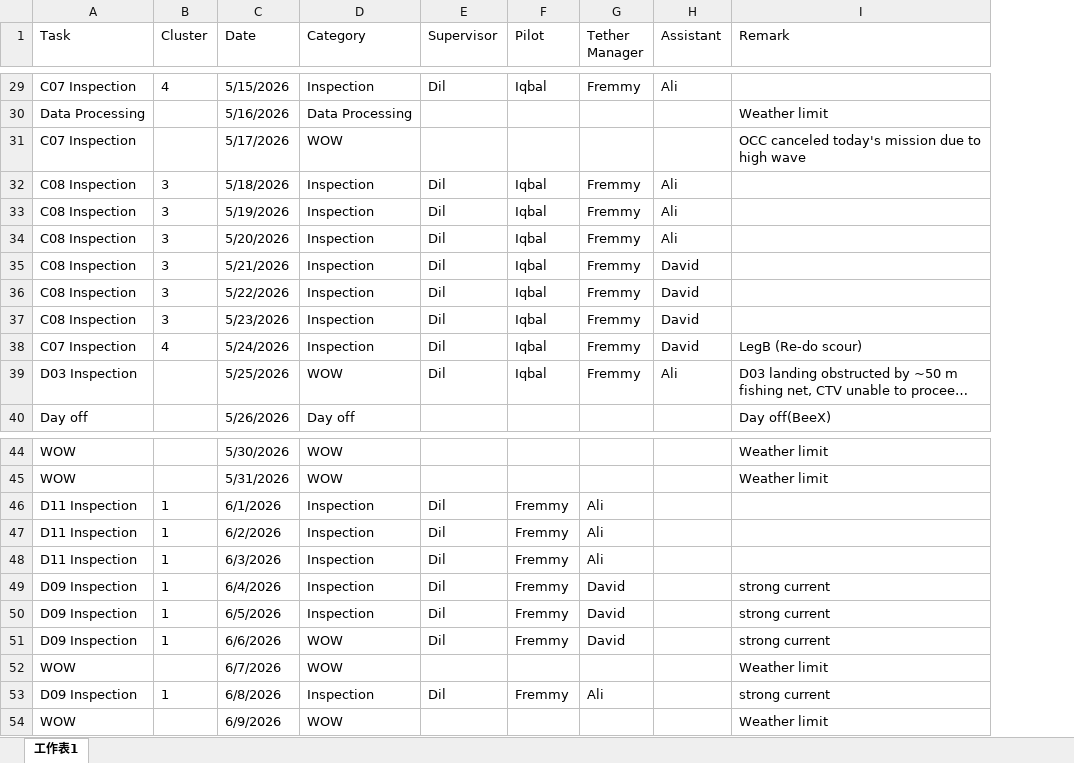
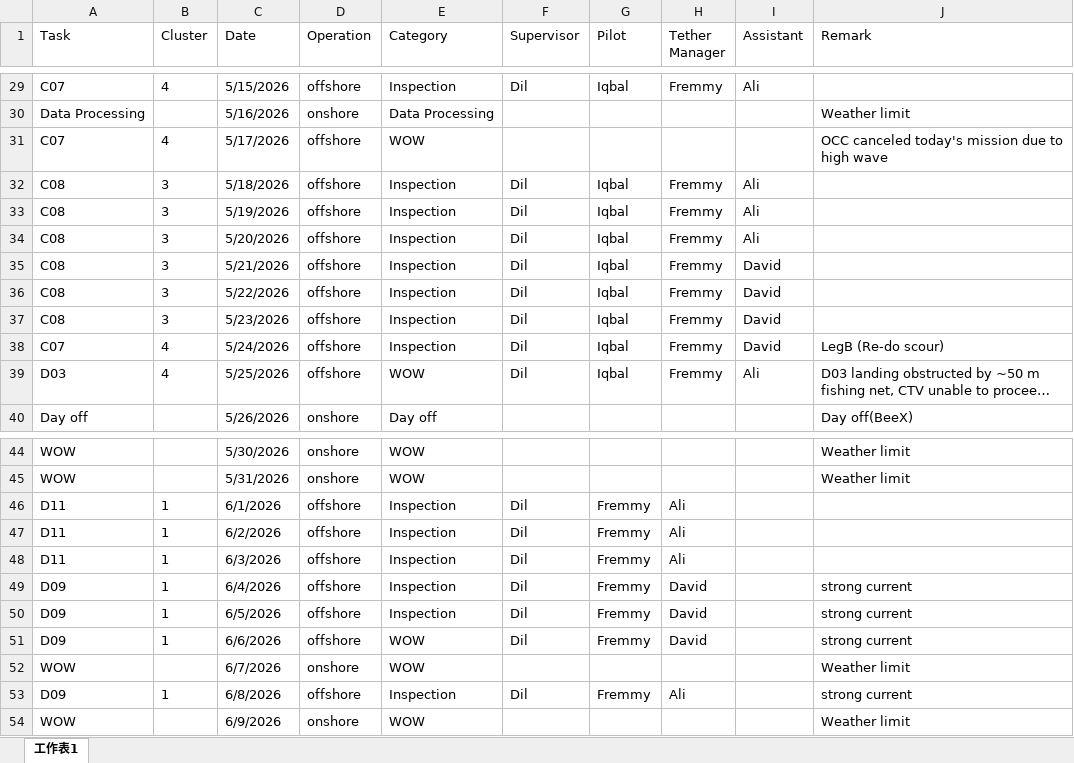
Before and after one commit to starrynight850509-dotcom/offshore-dashboard, an Excel workbook: progress.xlsx, sheet 工作表1, drawn as a sheet; only a part is shown, gaps mark what is left out; long unchanged cells end in …; values as stored, in another font and other column widths than the file's, no borders; the diff covers the shown part only; the diff names each change by its address in the sheet, - before the commit and + after, or states it on an @@ line.

```diff
--- a/progress.xlsx (sheet 工作表1)
+++ b/progress.xlsx (sheet 工作表1)
+column D (Operation), rows 29-40: offshore | onshore | offshore | offshore | offshore | offshore | offshore | offshore | offshore | offshore | offshore | onshore; rows 44-54: onshore | onshore | offshore | offshore | offshore | offshore | offshore | offshore | onshore | offshore | onshore
-A29 (Task): C07 Inspection
+A29 (Task): C07
-A31 (Task): C07 Inspection
+A31 (Task): C07
-B31 (Cluster): (empty)
+B31 (Cluster): 4
-A32:A37 (Task): C08 Inspection
+A32:A37 (Task): C08
-A38 (Task): C07 Inspection
+A38 (Task): C07
-A39 (Task): D03 Inspection
+A39 (Task): D03
-B39 (Cluster): (empty)
+B39 (Cluster): 4
-A46:A48 (Task): D11 Inspection
+A46:A48 (Task): D11
-A49:A51 (Task): D09 Inspection
+A49:A51 (Task): D09
-A53 (Task): D09 Inspection
+A53 (Task): D09
```
Also changed, not shown: 20 edited cells elsewhere in this sheet.
